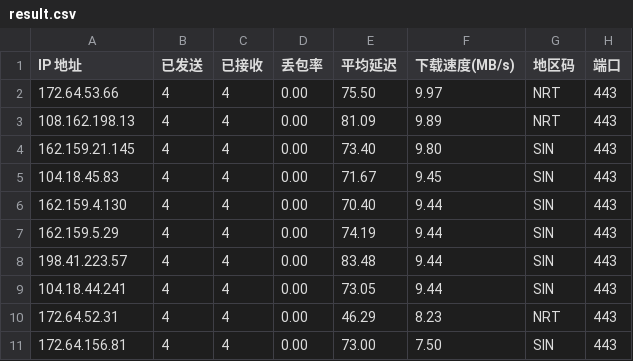
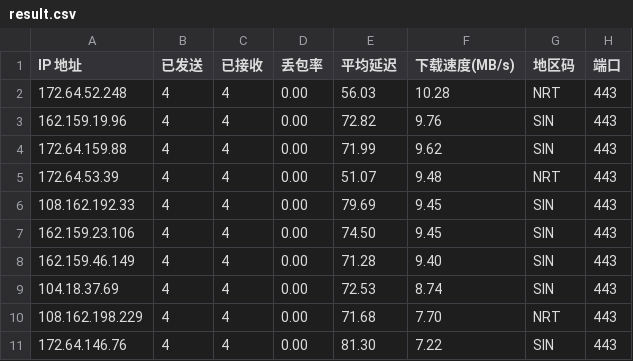
Before and after one commit to xm0786114-bot/cf-speedtest-data, a CSV file: result.csv, drawn as a sheet.

Commit message:
Auto update CSV: 2026-11-17 00:45:00

```diff
--- a/result.csv
+++ b/result.csv
@@ -1,11 +1,11 @@
 IP 地址,已发送,已接收,丢包率,平均延迟,下载速度(MB/s),地区码,端口
-172.64.53.66,4,4,0.00,75.50,9.97,NRT,443
-108.162.198.13,4,4,0.00,81.09,9.89,NRT,443
-162.159.21.145,4,4,0.00,73.40,9.80,SIN,443
-104.18.45.83,4,4,0.00,71.67,9.45,SIN,443
-162.159.4.130,4,4,0.00,70.40,9.44,SIN,443
-162.159.5.29,4,4,0.00,74.19,9.44,SIN,443
-198.41.223.57,4,4,0.00,83.48,9.44,SIN,443
-104.18.44.241,4,4,0.00,73.05,9.44,SIN,443
-172.64.52.31,4,4,0.00,46.29,8.23,NRT,443
-172.64.156.81,4,4,0.00,73.00,7.50,SIN,443
+172.64.52.248,4,4,0.00,56.03,10.28,NRT,443
+162.159.19.96,4,4,0.00,72.82,9.76,SIN,443
+172.64.159.88,4,4,0.00,71.99,9.62,SIN,443
+172.64.53.39,4,4,0.00,51.07,9.48,NRT,443
+108.162.192.33,4,4,0.00,79.69,9.45,SIN,443
+162.159.23.106,4,4,0.00,74.50,9.45,SIN,443
+162.159.46.149,4,4,0.00,71.28,9.40,SIN,443
+104.18.37.69,4,4,0.00,72.53,8.74,SIN,443
+108.162.198.229,4,4,0.00,71.68,7.70,NRT,443
+172.64.146.76,4,4,0.00,81.30,7.22,SIN,443
```
